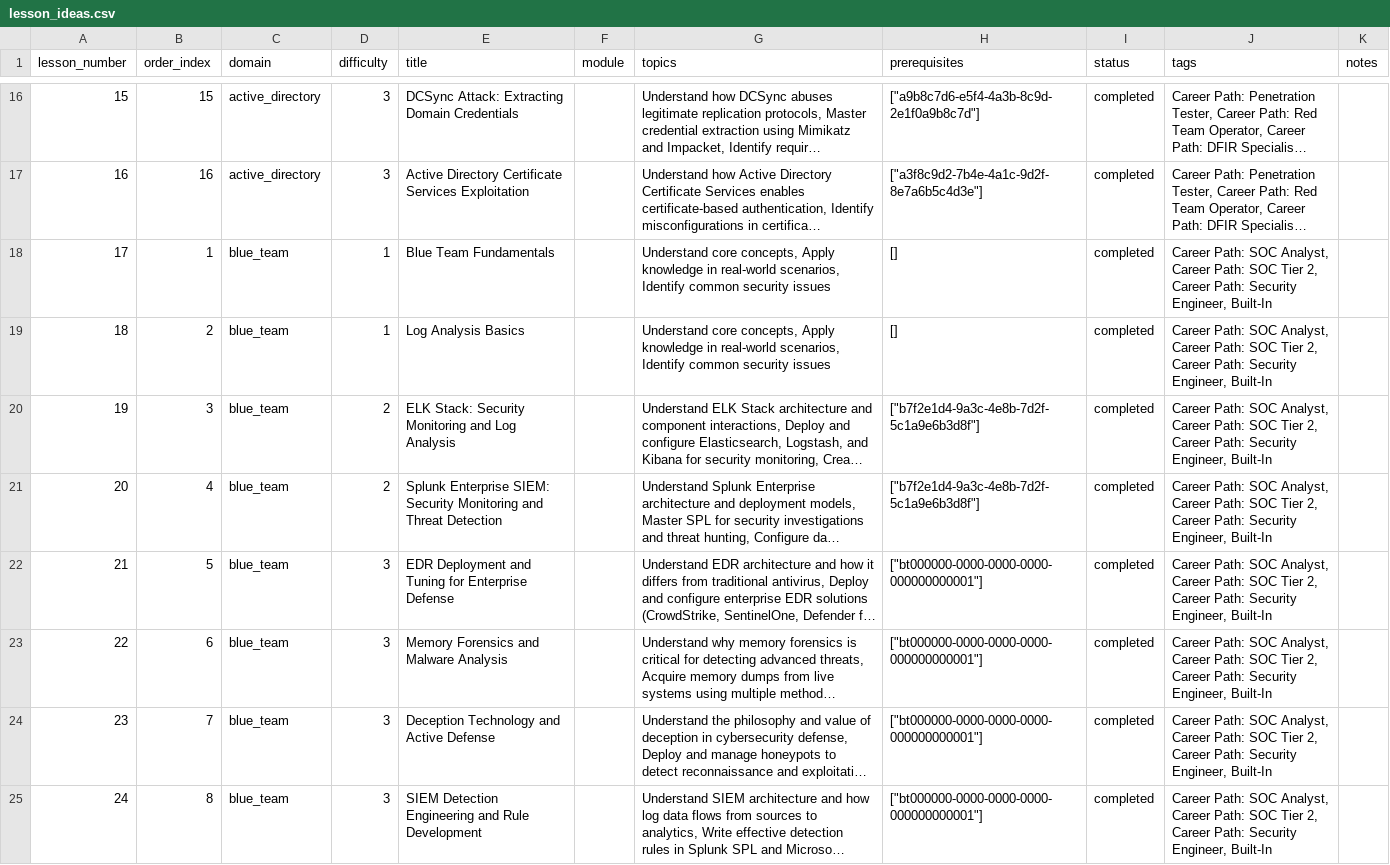
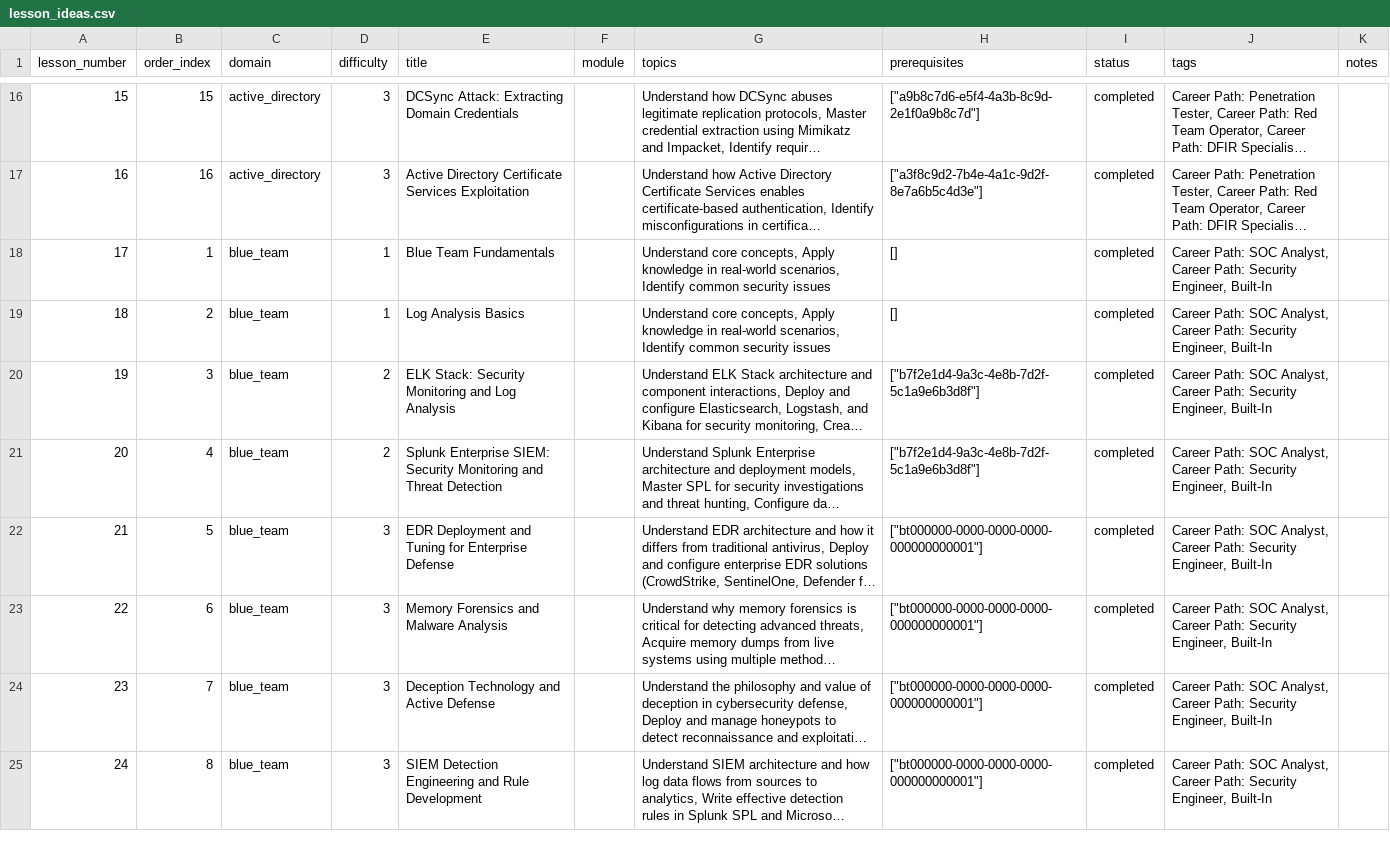
Before and after one commit to hasamba/cyberlearn, a CSV file: lesson_ideas.csv, drawn as a sheet; only a part is shown, gaps mark what is left out; long unchanged cells end in …; the diff covers the shown part only; the diff names each change by its address in the sheet, - before the commit and + after, or states it on an @@ line.

```diff
--- a/lesson_ideas.csv
+++ b/lesson_ideas.csv
-J18:J25 (tags): …Career Path: SOC Tier 2, Career Path: Security Engineer,…
+J18:J25 (tags): …Career Path: Security Engineer,…
```
Also changed, not shown: 66 edited cells elsewhere in this file.
